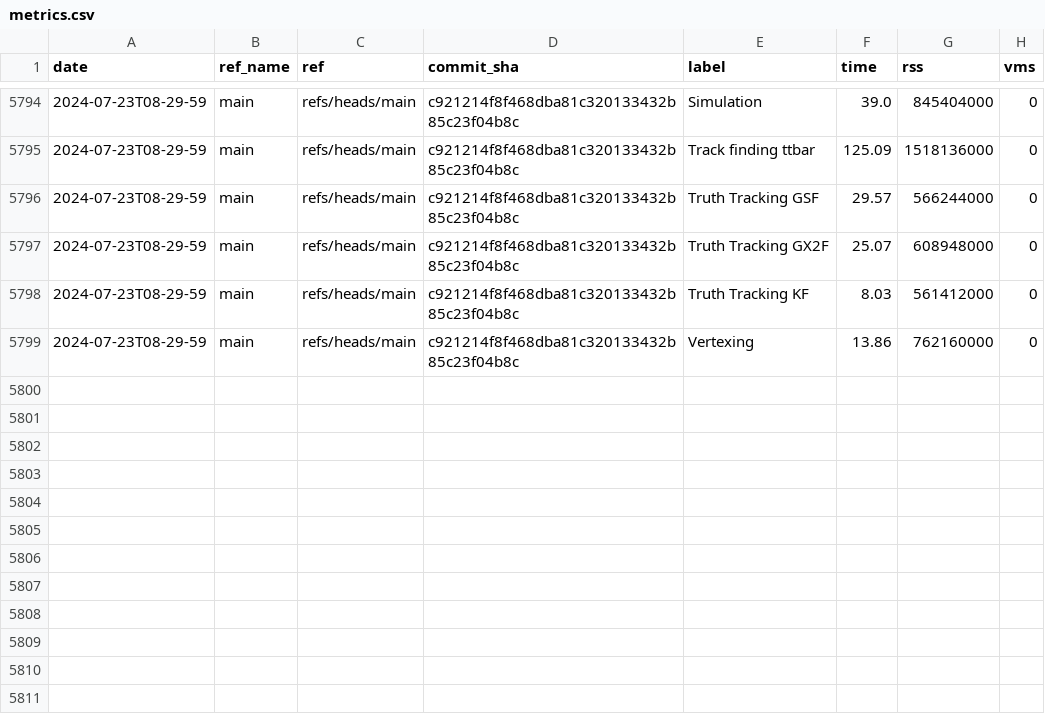
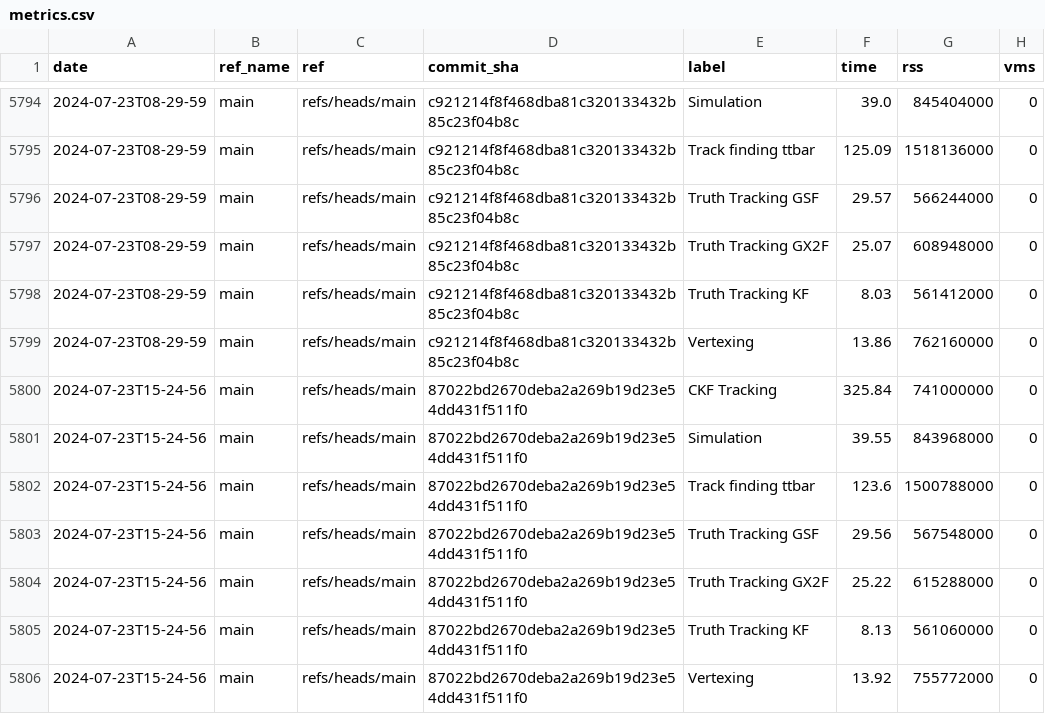
Before and after one commit to acts-project/runtime_metrics, a CSV file: metrics.csv, drawn as a sheet; only a part is shown, gaps mark what is left out.

```diff
--- a/metrics.csv
+++ b/metrics.csv
@@ -5799 +5799,8 @@ date,ref_name,ref,commit_sha,label,time,rss,vms
 2024-07-23T08-29-59,main,refs/heads/main,c921214f8f468dba81c320133432b85c23f04b8c,Vertexing,13.86,762160000,0
+2024-07-23T15-24-56,main,refs/heads/main,87022bd2670deba2a269b19d23e54dd431f511f0,CKF Tracking,325.84,741000000,0
+2024-07-23T15-24-56,main,refs/heads/main,87022bd2670deba2a269b19d23e54dd431f511f0,Simulation,39.55,843968000,0
+2024-07-23T15-24-56,main,refs/heads/main,87022bd2670deba2a269b19d23e54dd431f511f0,Track finding ttbar,123.6,1500788000,0
+2024-07-23T15-24-56,main,refs/heads/main,87022bd2670deba2a269b19d23e54dd431f511f0,Truth Tracking GSF,29.56,567548000,0
+2024-07-23T15-24-56,main,refs/heads/main,87022bd2670deba2a269b19d23e54dd431f511f0,Truth Tracking GX2F,25.22,615288000,0
+2024-07-23T15-24-56,main,refs/heads/main,87022bd2670deba2a269b19d23e54dd431f511f0,Truth Tracking KF,8.13,561060000,0
+2024-07-23T15-24-56,main,refs/heads/main,87022bd2670deba2a269b19d23e54dd431f511f0,Vertexing,13.92,755772000,0
```
